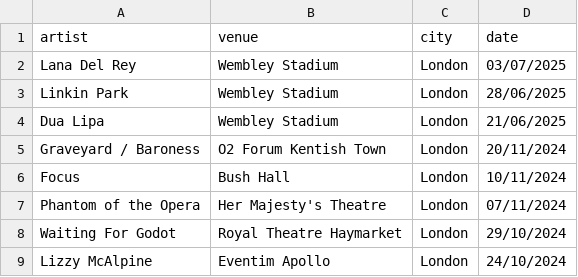
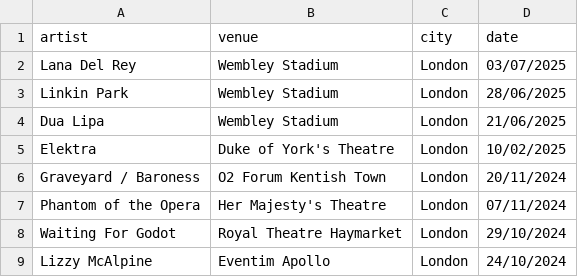
Before and after one commit to FrankKair/FrankKair.github.io, a CSV file: Concerts.csv, drawn as a sheet; only a part is shown.

Commit message:
Adds Elektra to events

```diff
--- a/Concerts.csv
+++ b/Concerts.csv
@@ -4,4 +4,4 @@ Linkin Park,Wembley Stadium,London,28/06/2025
 Dua Lipa,Wembley Stadium,London,21/06/2025
+Elektra,Duke of York's Theatre,London,10/02/2025
 Graveyard / Baroness,O2 Forum Kentish Town,London,20/11/2024
-Focus,Bush Hall,London,10/11/2024
 Phantom of the Opera,Her Majesty's Theatre,London,07/11/2024
```
